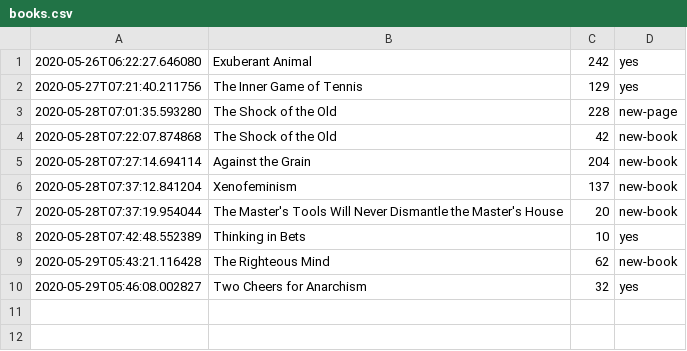
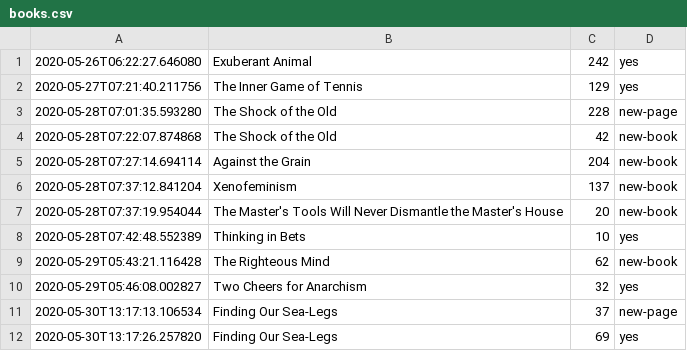
Before and after one commit to DRMacIver/notebook, a CSV file: logs/books.csv, drawn as a sheet; the diff names each change by its address in the sheet, - before the commit and + after, or states it on an @@ line.

Commit message:
Blah

```diff
--- a/logs/books.csv
+++ b/logs/books.csv
+row 11: 2020-05-30T13:17:13.106534 | Finding Our Sea-Legs | 37 | new-page
+row 12: 2020-05-30T13:17:26.257820 | Finding Our Sea-Legs | 69 | yes
```
